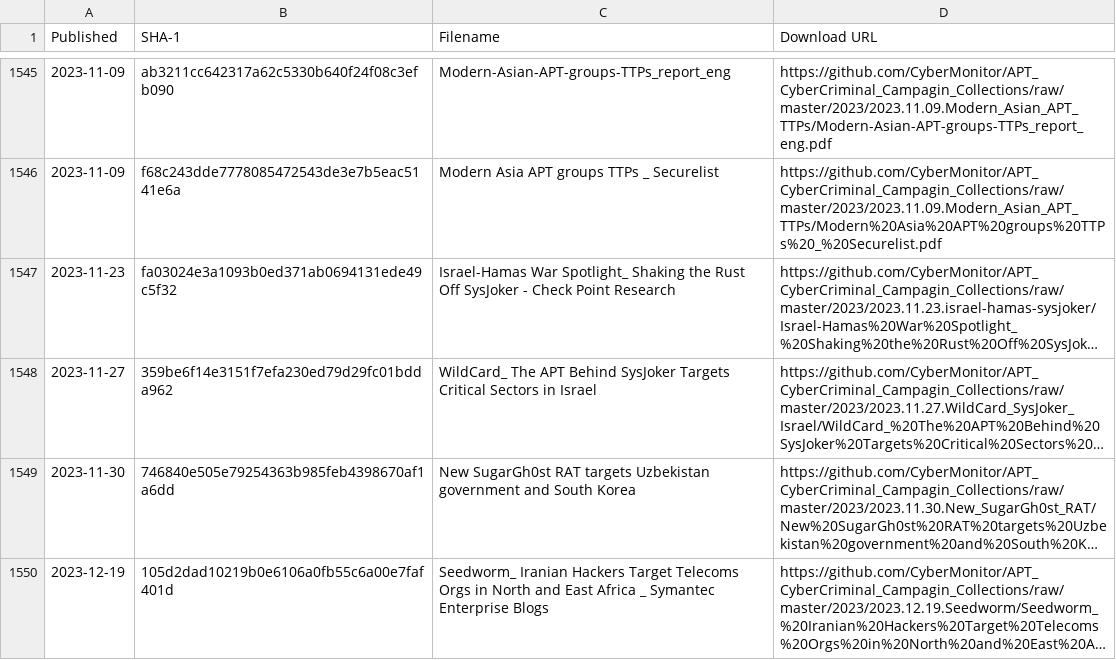
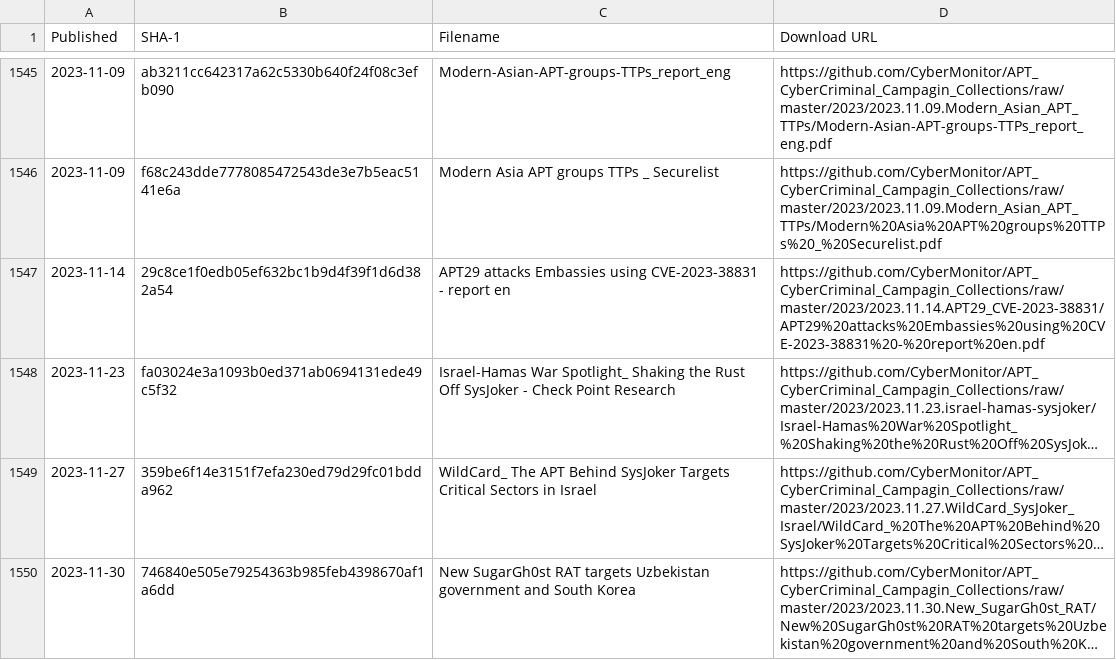
Before and after one commit to CyberMonitor/APT_CyberCriminal_Campagin_Collections, a CSV file: index.csv, drawn as a sheet; only a part is shown, gaps mark what is left out; the shorter side is filled out with more unchanged rows; long unchanged cells end in …; the diff names each change by its address in the sheet, - before the commit and + after, or states it on an @@ line.

```diff
--- a/index.csv
+++ b/index.csv
+row 1547: 2023-11-14 | 29c8ce1f0edb05ef632bc1b9d4f39f1d6d382a54 | APT29 attacks Embassies using CVE-2023-38831 - report en | https://github.com/CyberMonitor/APT_CyberCriminal_Campagin_Collections/raw/master/2023/2023.11.14.APT29_CVE-2023-38831/APT29%20attacks%20Embassies%20using%20CVE-2023-38831%20-%20report%20en.pdf
```
